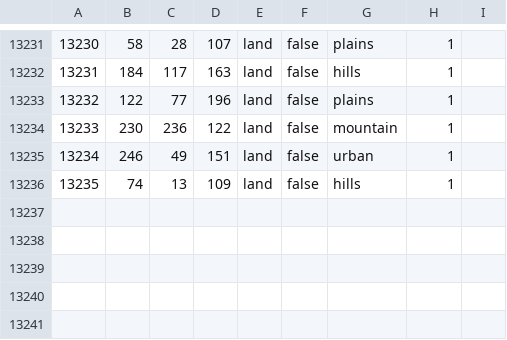
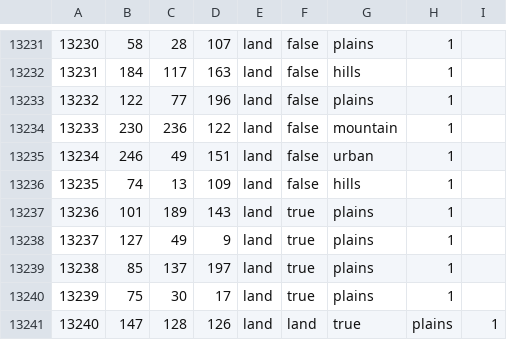
Before and after one commit to PyoriulmHOI4/focustreeoverhaul, a CSV file: map/definition.csv, drawn as a sheet; only a part is shown, gaps mark what is left out.

```diff
--- a/map/definition.csv
+++ b/map/definition.csv
@@ -13236 +13236,6 @@
 13235;74;13;109;land;false;hills;1
+13236;101;189;143;land;true;plains;1
+13237;127;49;9;land;true;plains;1
+13238;85;137;197;land;true;plains;1
+13239;75;30;17;land;true;plains;1
+13240;147;128;126;land;land;true;plains;1
```
Also changed, not shown: 24 other files.
